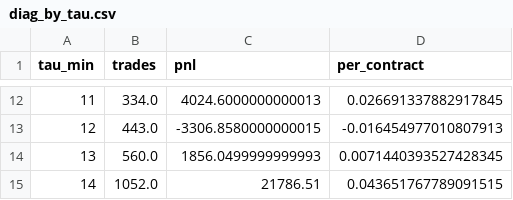
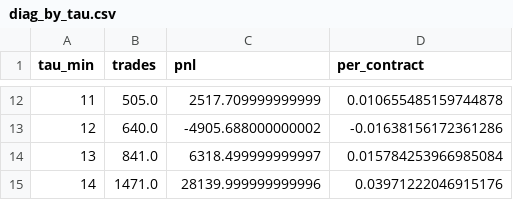
Before and after one commit to Rh56/lit-coffee-site, a CSV file: kalshi_btc_bot/results/diag_by_tau.csv, drawn as a sheet; only a part is shown, gaps mark what is left out; the diff covers the shown part only.

```diff
--- a/kalshi_btc_bot/results/diag_by_tau.csv
+++ b/kalshi_btc_bot/results/diag_by_tau.csv
@@ -12,4 +12,4 @@ tau_min,trades,pnl,per_contract
-11,334.0,4024.6000000000013,0.026691337882917845
-12,443.0,-3306.8580000000015,-0.016454977010807913
-13,560.0,1856.0499999999993,0.0071440393527428345
-14,1052.0,21786.51,0.043651767789091515
+11,505.0,2517.709999999999,0.010655485159744878
+12,640.0,-4905.688000000002,-0.01638156172361286
+13,841.0,6318.499999999997,0.015784253966985084
+14,1471.0,28139.999999999996,0.03971222046915176
```
Also changed, not shown: 30 edited cells elsewhere in this file, kalshi_btc_bot/results/diag_by_week.csv, 24 other files.
